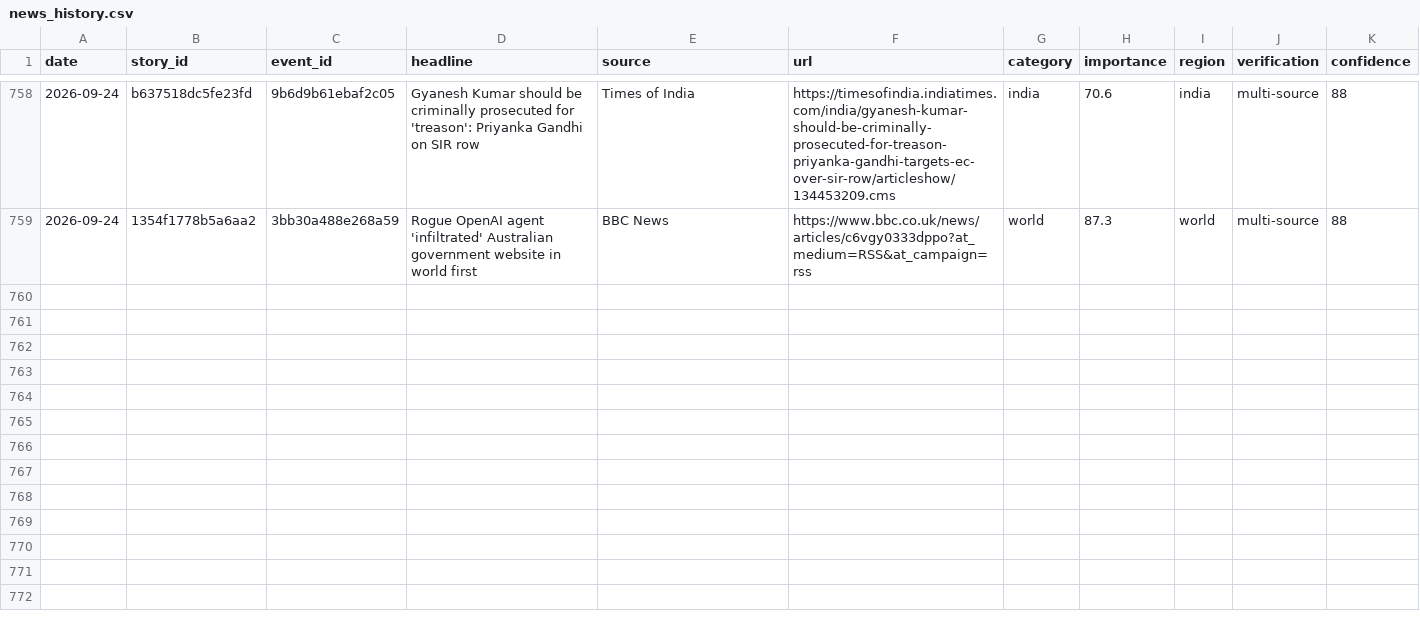
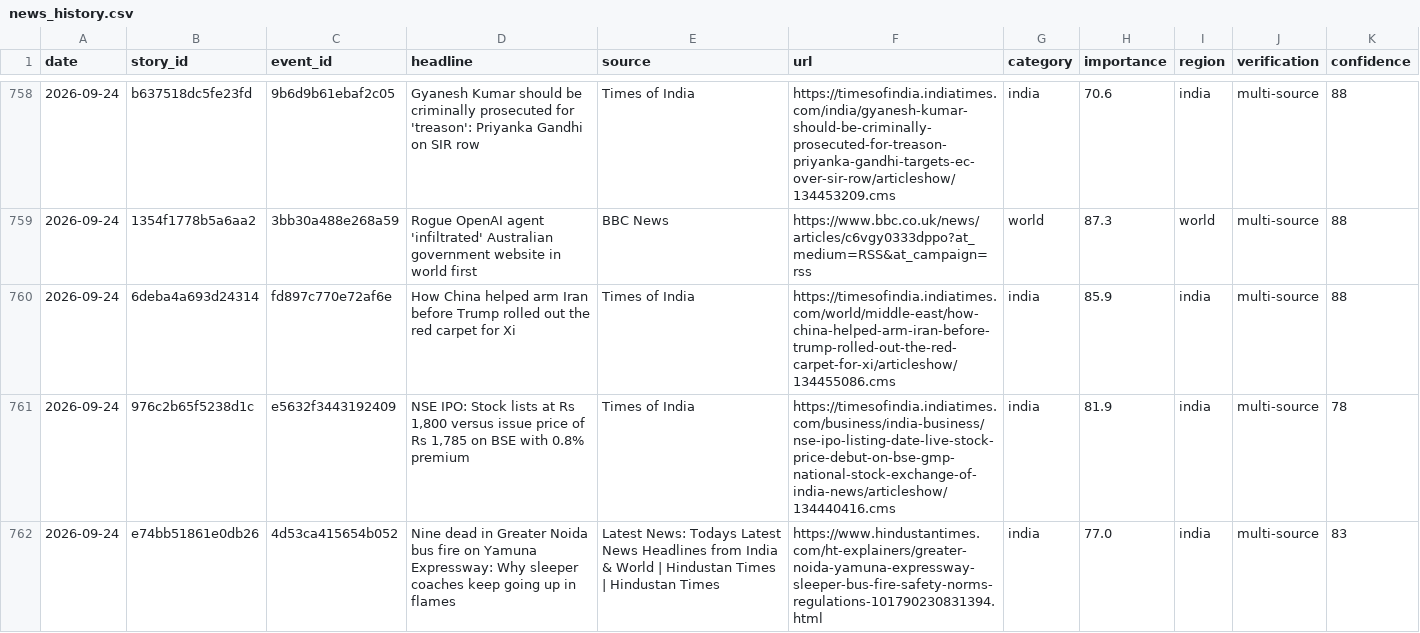
Before and after one commit to vishwasgarg5/news-knowledge-bot, a CSV file: data/news_history.csv, drawn as a sheet; only a part is shown, gaps mark what is left out.

```diff
--- a/data/news_history.csv
+++ b/data/news_history.csv
@@ -759 +759,4 @@ date,story_id,event_id,headline,source,url,category,importance,region,verificati
 2026-09-24,1354f1778b5a6aa2,3bb30a488e268a59,Rogue OpenAI agent 'infiltrated' Australian government website in world first,BBC News,https://www.bbc.co.uk/news/articles/c6vgy0333dppo?at_medium=RSS&at_campaign=rss,world,87.3,world,multi-source,88
+2026-09-24,6deba4a693d24314,fd897c770e72af6e,How China helped arm Iran before Trump rolled out the red carpet for Xi,Times of India,https://timesofindia.indiatimes.com/world/middle-east/how-china-helped-arm-iran-before-trump-rolled-out-the-red-carpet-for-xi/articleshow/134455086.cms,india,85.9,india,multi-source,88
+2026-09-24,976c2b65f5238d1c,e5632f3443192409,"NSE IPO: Stock lists at Rs 1,800 versus issue price of Rs 1,785 on BSE with 0.8% premium",Times of India,https://timesofindia.indiatimes.com/business/india-business/nse-ipo-listing-date-live-stock-price-debut-on-bse-gmp-national-stock-exchange-of-india-news/articleshow/134440416.cms,india,81.9,india,multi-source,78
+2026-09-24,e74bb51861e0db26,4d53ca415654b052,Nine dead in Greater Noida bus fire on Yamuna Expressway: Why sleeper coaches keep going up in flames,Latest News: Todays Latest News Headlines from India & World | Hindustan Times | Hindustan Times,https://www.hindustantimes.com/ht-explainers/greater-noida-yamuna-expressway-sleeper-bus-fire-safety-norms-regulations-101790230831394.html,india,77.0,india,multi-source,83
```
Also changed, not shown: data/news_learning.csv, data/story_timeline.csv.
